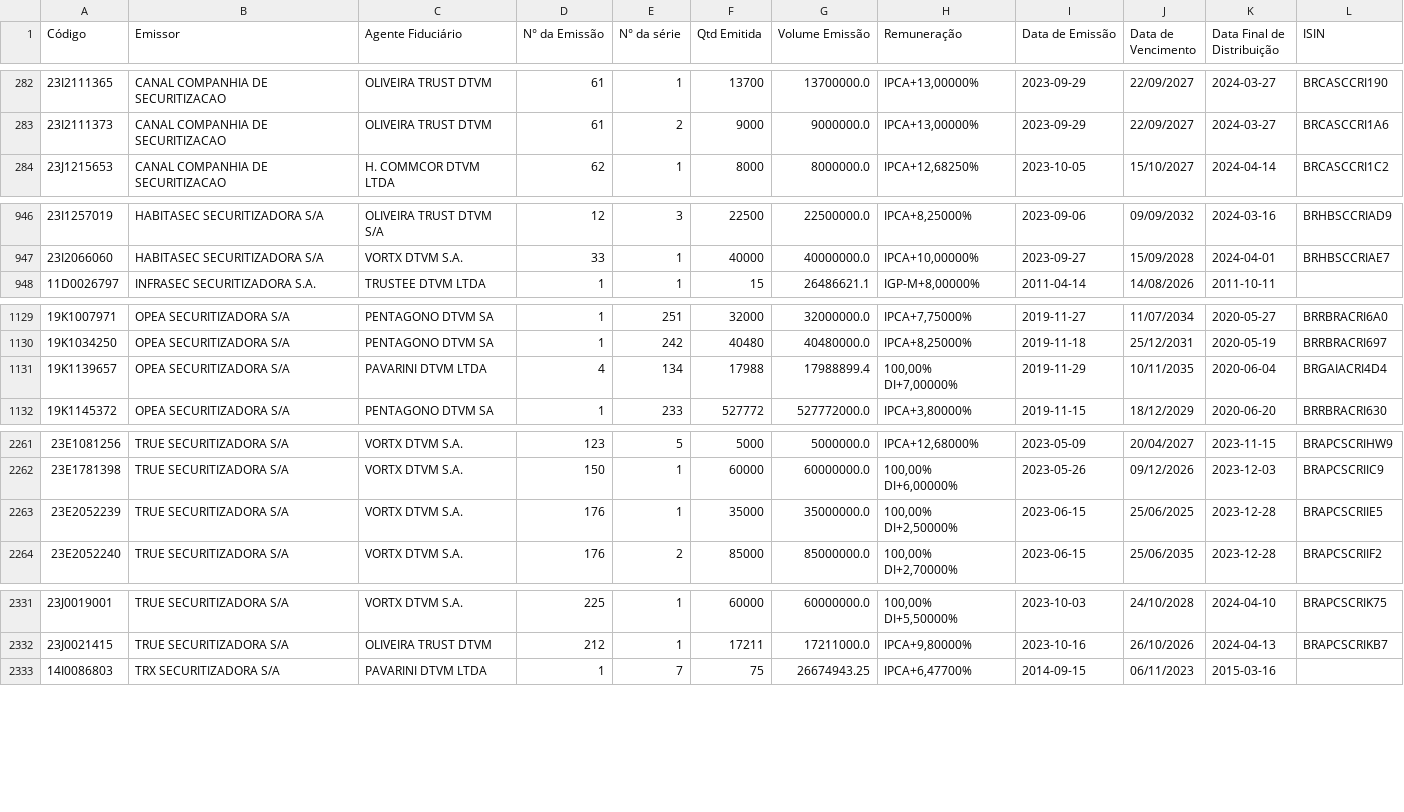
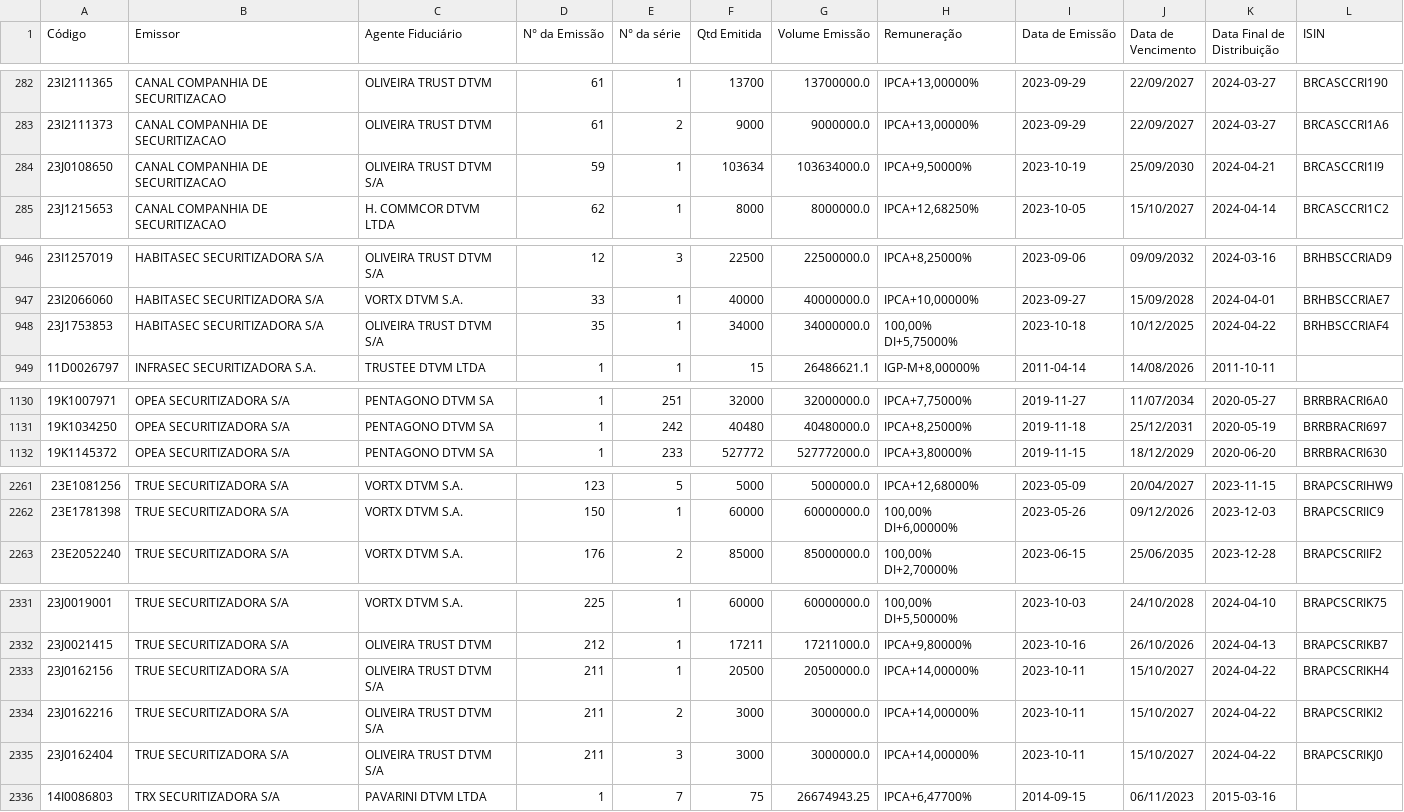
Before and after one commit to moderfla/scraper_cri_cetip, a CSV file: emissoes_cri-old.csv, drawn as a sheet; only a part is shown, gaps mark what is left out; removed rows and columns are numbered as before the commit, all else as after; the diff covers the shown part only; the diff names each change by its address in the sheet, - before the commit and + after, or states it on an @@ line.

```diff
--- a/emissoes_cri-old.csv
+++ b/emissoes_cri-old.csv
+row 284: 23J0108650 | CANAL COMPANHIA DE SECURITIZACAO | OLIVEIRA TRUST DTVM S/A | 59 | 1 | 103634 | 103634000.0 | IPCA+9,50000% | 2023-10-19 | 25/09/2030 | 2024-04-21 | BRCASCCRI1I9
+row 948: 23J1753853 | HABITASEC SECURITIZADORA S/A | OLIVEIRA TRUST DTVM S/A | 35 | 1 | 34000 | 34000000.0 | 100,00% DI+5,75000% | 2023-10-18 | 10/12/2025 | 2024-04-22 | BRHBSCCRIAF4
-row 1131: 19K1139657 | OPEA SECURITIZADORA S/A | PAVARINI DTVM LTDA | 4 | 134 | 17988 | 17988899.4 | 100,00% DI+7,00000% | 2019-11-29 | 10/11/2035 | 2020-06-04 | BRGAIACRI4D4
-row 2263: 23E2052239 | TRUE SECURITIZADORA S/A | VORTX DTVM S.A. | 176 | 1 | 35000 | 35000000.0 | 100,00% DI+2,50000% | 2023-06-15 | 25/06/2025 | 2023-12-28 | BRAPCSCRIIE5
+row 2333: 23J0162156 | TRUE SECURITIZADORA S/A | OLIVEIRA TRUST DTVM S/A | 211 | 1 | 20500 | 20500000.0 | IPCA+14,00000% | 2023-10-11 | 15/10/2027 | 2024-04-22 | BRAPCSCRIKH4
+row 2334: 23J0162216 | TRUE SECURITIZADORA S/A | OLIVEIRA TRUST DTVM S/A | 211 | 2 | 3000 | 3000000.0 | IPCA+14,00000% | 2023-10-11 | 15/10/2027 | 2024-04-22 | BRAPCSCRIKI2
+row 2335: 23J0162404 | TRUE SECURITIZADORA S/A | OLIVEIRA TRUST DTVM S/A | 211 | 3 | 3000 | 3000000.0 | IPCA+14,00000% | 2023-10-11 | 15/10/2027 | 2024-04-22 | BRAPCSCRIKJ0
```
Also changed, not shown: 1 added row, 1 removed row and 1 edited cell elsewhere in this file, 1 other file.
